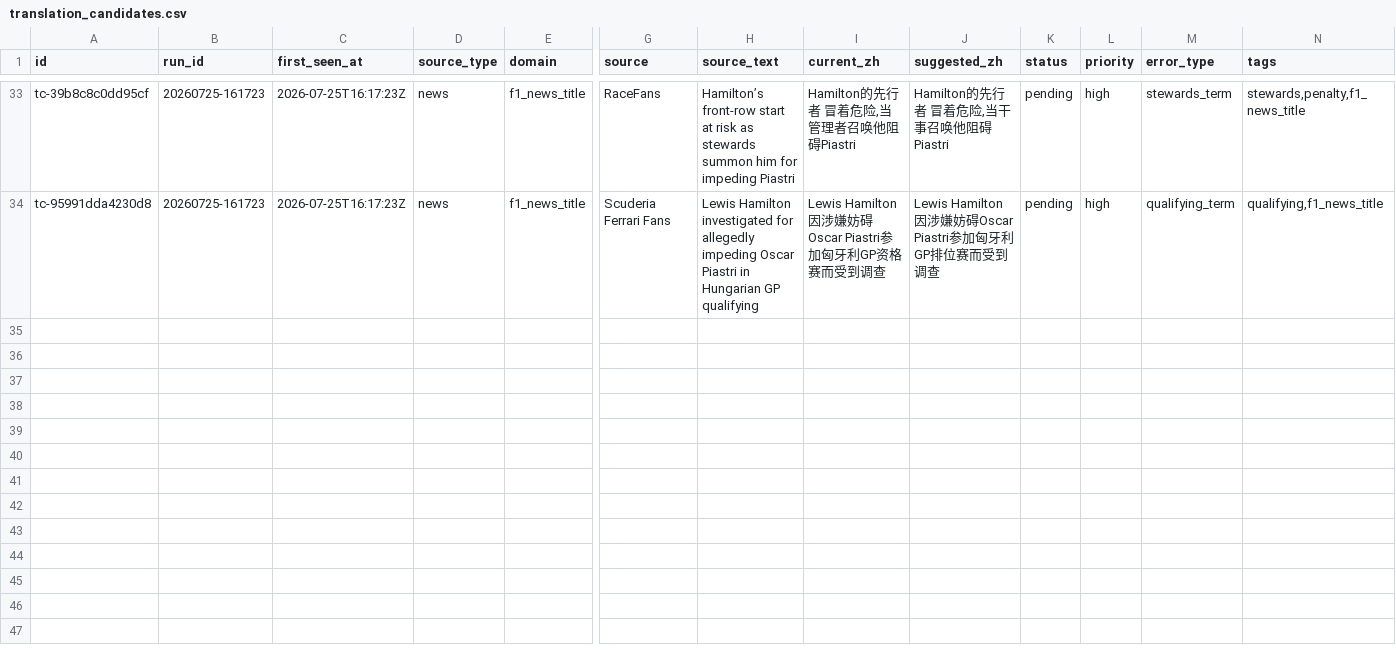
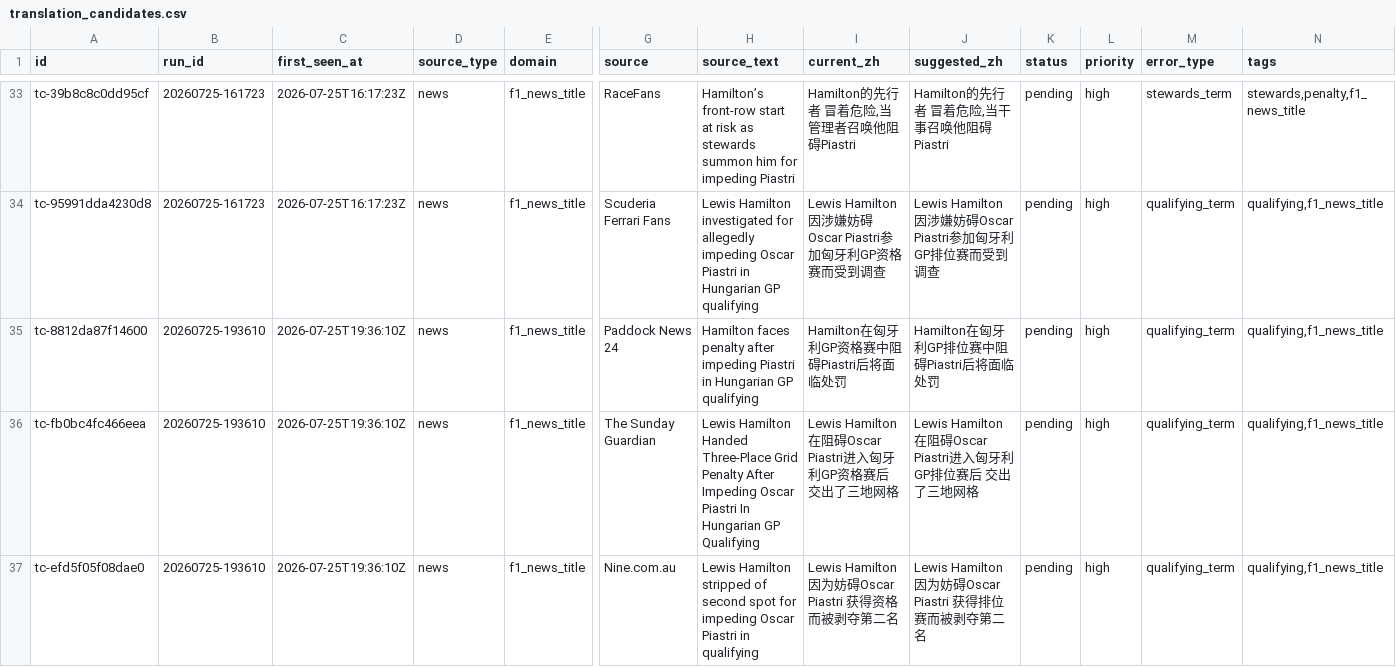
Before and after one commit to ZnonYmitY/piasnews, a CSV file: data/translation_candidates.csv, drawn as a sheet; only a part is shown, gaps mark what is left out; rows hold the shown columns only; the diff names each change by its address in the sheet, - before the commit and + after, or states it on an @@ line.

```diff
--- a/data/translation_candidates.csv
+++ b/data/translation_candidates.csv
+row 35: tc-8812da87f14600 | 20260725-193610 | 2026-07-25T19:36:10Z | news | f1_news_title | Paddock News 24 | Hamilton faces penalty after impeding Piastri in Hungarian GP qualifying | Hamilton在匈牙利GP资格赛中阻碍Piastri后将面临处罚 | Hamilton在匈牙利GP排位赛中阻碍Piastri后将面临处罚 | pending | high | qualifying_term | qualifying,f1_news_title
+row 36: tc-fb0bc4fc466eea | 20260725-193610 | 2026-07-25T19:36:10Z | news | f1_news_title | The Sunday Guardian | Lewis Hamilton Handed Three-Place Grid Penalty After Impeding Oscar Piastri In Hungarian GP Qualifying | Lewis Hamilton在阻碍Oscar Piastri进入匈牙利GP资格赛后 交出了三地网格 | Lewis Hamilton在阻碍Oscar Piastri进入匈牙利GP排位赛后 交出了三地网格 | pending | high | qualifying_term | qualifying,f1_news_title
+row 37: tc-efd5f05f08dae0 | 20260725-193610 | 2026-07-25T19:36:10Z | news | f1_news_title | Nine.com.au | Lewis Hamilton stripped of second spot for impeding Oscar Piastri in qualifying | Lewis Hamilton因为妨碍Oscar Piastri 获得资格而被剥夺第二名 | Lewis Hamilton因为妨碍Oscar Piastri 获得排位赛而被剥夺第二名 | pending | high | qualifying_term | qualifying,f1_news_title
```
Also changed, not shown: 8 other files.
